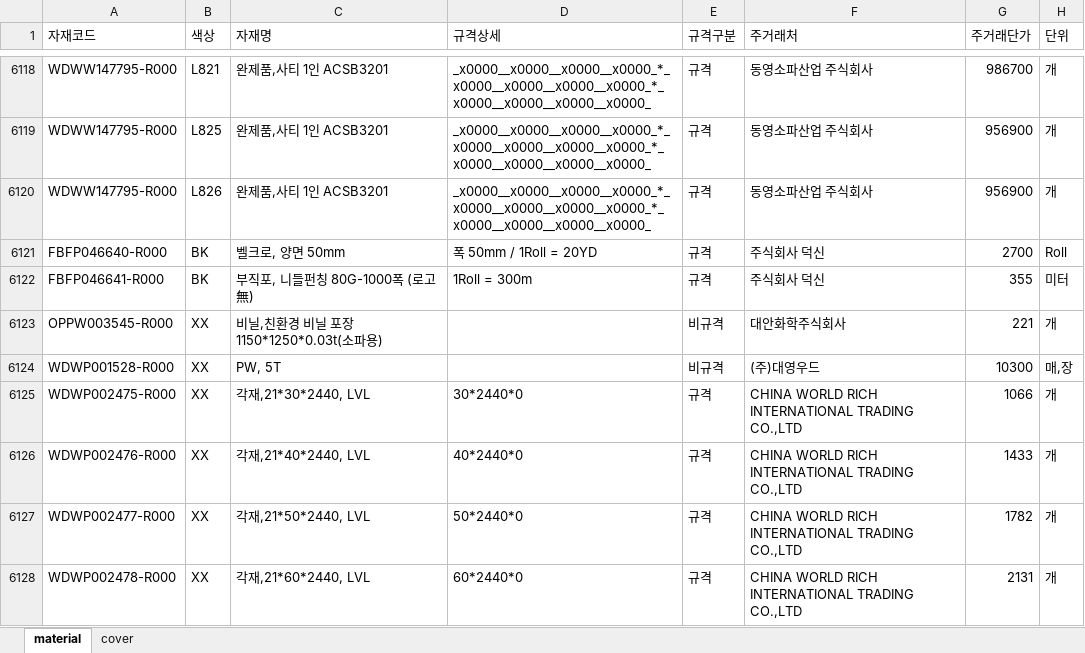
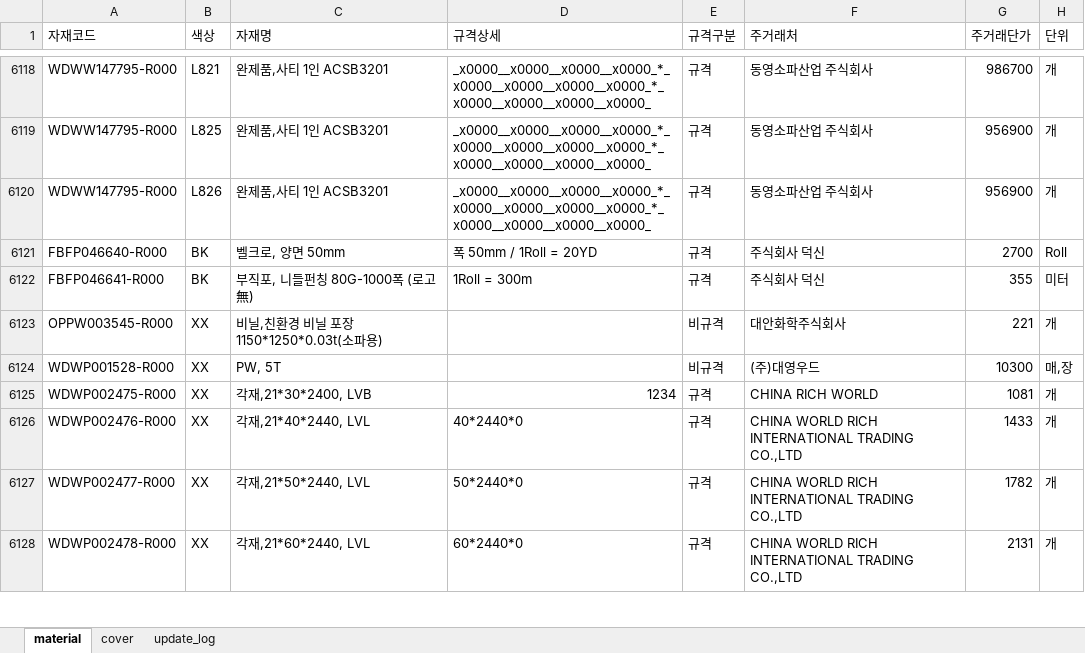
Before and after one commit to baedw0629-source/materialupdate, an Excel workbook: material_database.xlsx, sheet material, drawn as a sheet; only a part is shown, gaps mark what is left out; values as stored, in another font and other column widths than the file's, no borders; the diff names each change by its address in the sheet, - before the commit and + after, or states it on an @@ line.

```diff
--- a/material_database.xlsx (sheet material)
+++ b/material_database.xlsx (sheet material)
+sheet tab: update_log
-C6125 (자재명): 각재,21*30*2440, LVL
+C6125 (자재명): 각재,21*30*2400, LVB
-D6125 (규격상세): 30*2440*0
+D6125 (규격상세): 1234
-F6125 (주거래처): CHINA WORLD RICH INTERNATIONAL TRADING CO.,LTD
+F6125 (주거래처): CHINA RICH WORLD
-G6125 (주거래단가): 1066
+G6125 (주거래단가): 1081
```
